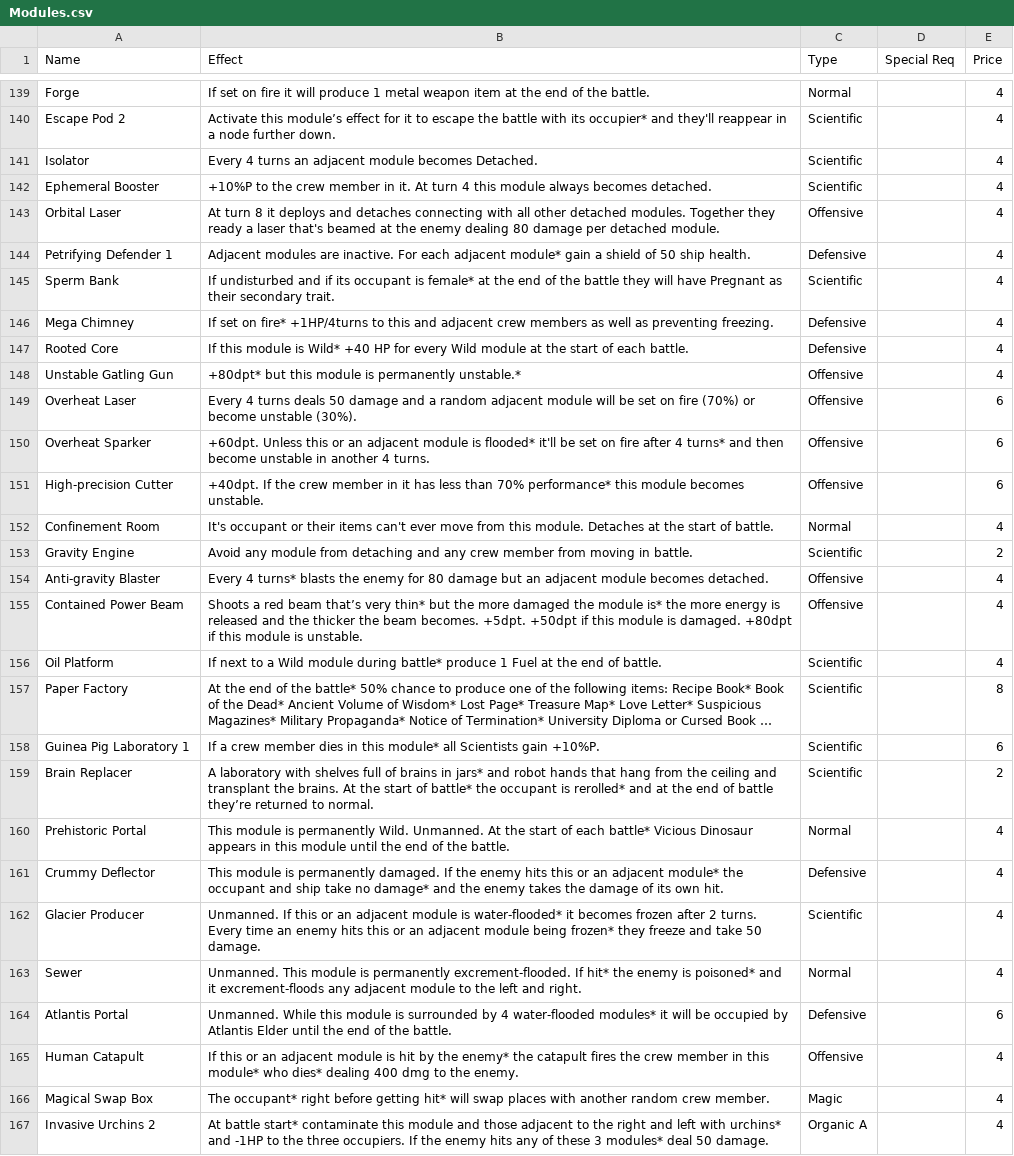
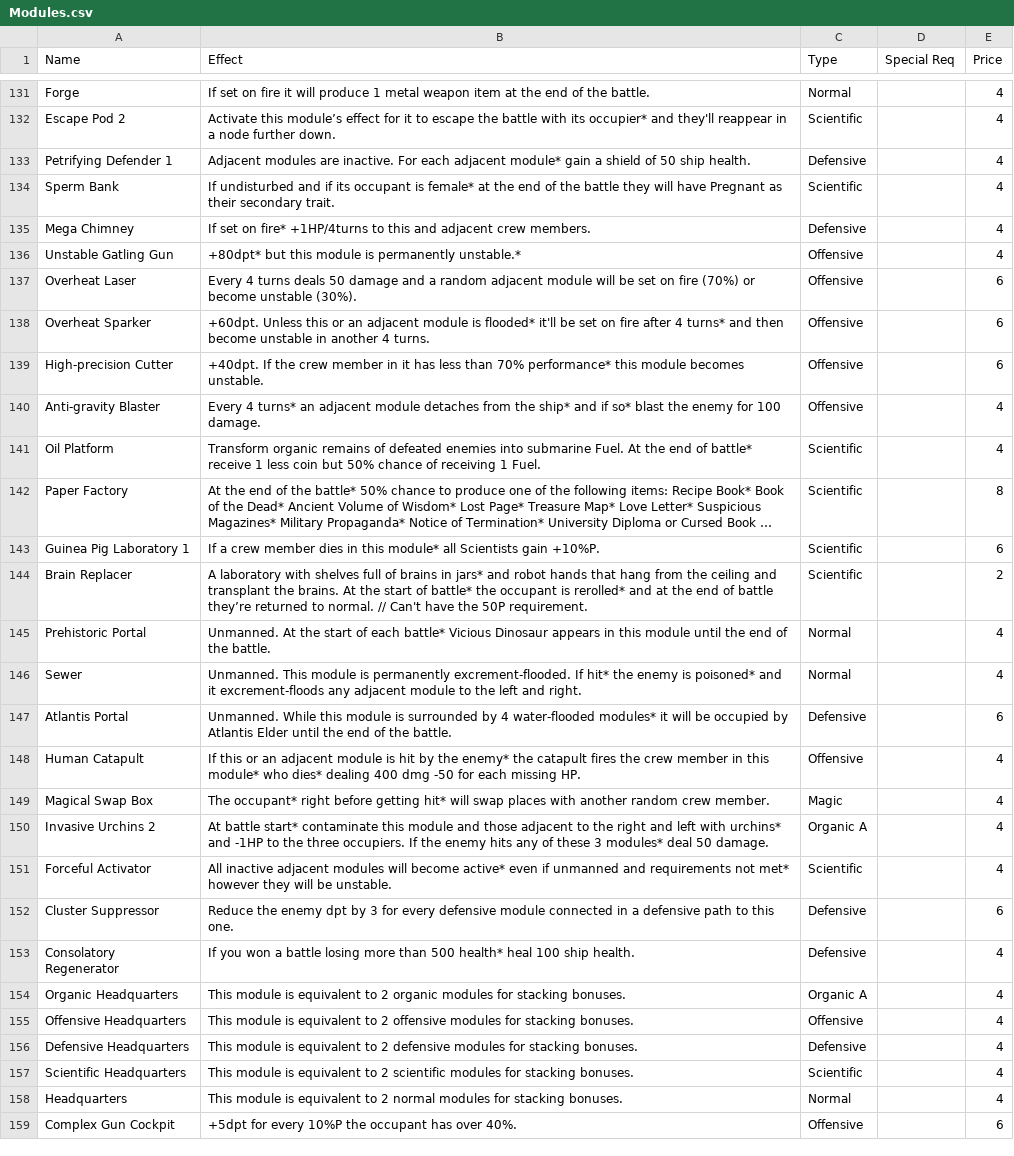
Before and after one commit to Loosyfer/AmmoniteUltraMegaDef, a CSV file: Assets/Resources/Excel/Modules.csv, drawn as a sheet; only a part is shown, gaps mark what is left out; the shorter side is filled out with more unchanged rows; long unchanged cells end in …; removed rows and columns are numbered as before the commit, all else as after; the diff covers the shown part only; the diff names each change by its address in the sheet, - before the commit and + after, or states it on an @@ line.

```diff
--- a/Assets/Resources/Excel/Modules.csv
+++ b/Assets/Resources/Excel/Modules.csv
-row 141: Isolator | Every 4 turns an adjacent module becomes Detached. | Scientific |  | 4
-row 142: Ephemeral Booster | +10%P to the crew member in it. At turn 4 this module always becomes detached. | Scientific |  | 4
-row 143: Orbital Laser | At turn 8 it deploys and detaches connecting with all other detached modules. Together they ready a laser that's beamed at the enemy dealing 80 damage per detached module. | Offensive |  | 4
-B135 (Effect): …adjacent crew members as well as preventing freezing.
+B135 (Effect): …adjacent crew members.
-row 147: Rooted Core | If this module is Wild* +40 HP for every Wild module at the start of each battle. | Defensive |  | 4
-row 152: Confinement Room | It's occupant or their items can't ever move from this module. Detaches at the start of battle. | Normal |  | 4
-row 153: Gravity Engine | Avoid any module from detaching and any crew member from moving in battle. | Scientific |  | 2
-B140 (Effect): …4 turns* blasts the enemy for 80 damage but an adjacent module becomes detached.
+B140 (Effect): …4 turns* an adjacent module detaches from the ship* and if so* blast the enemy for 100 damage.
-row 155: Contained Power Beam | Shoots a red beam that’s very thin* but the more damaged the module is* the more energy is released and the thicker the beam becomes. +5dpt. +50dpt if this module is damaged. +80dpt if this module is unstable. | Offensive |  | 4
-B141 (Effect): If next to a Wild module during battle* produce 1 Fuel at the end of battle.
+B141 (Effect): Transform organic remains of defeated enemies into submarine Fuel. At the end of battle* receive 1 less coin but 50% chance of receiving 1 Fuel.
-B144 (Effect): …to normal.
+B144 (Effect): …to normal. // Can't have the 50P requirement.
-B145 (Effect): This module is permanently Wild. Unmanned. At…
+B145 (Effect): Unmanned. At…
-row 161: Crummy Deflector | This module is permanently damaged. If the enemy hits this or an adjacent module* the occupant and ship take no damage* and the enemy takes the damage of its own hit. | Defensive |  | 4
-row 162: Glacier Producer | Unmanned. If this or an adjacent module is water-flooded* it becomes frozen after 2 turns. Every time an enemy hits this or an adjacent module being frozen* they freeze and take 50 damage. | Scientific |  | 4
-B148 (Effect): …400 dmg to the enemy.
+B148 (Effect): …400 dmg -50 for each missing HP.
```
Also changed, not shown: 5 added rows, 20 removed rows and 42 edited cells elsewhere in this file, Assets/Resources/Excel/Enemies.csv, Assets/Resources/Excel/Events.csv, 8 other files.
